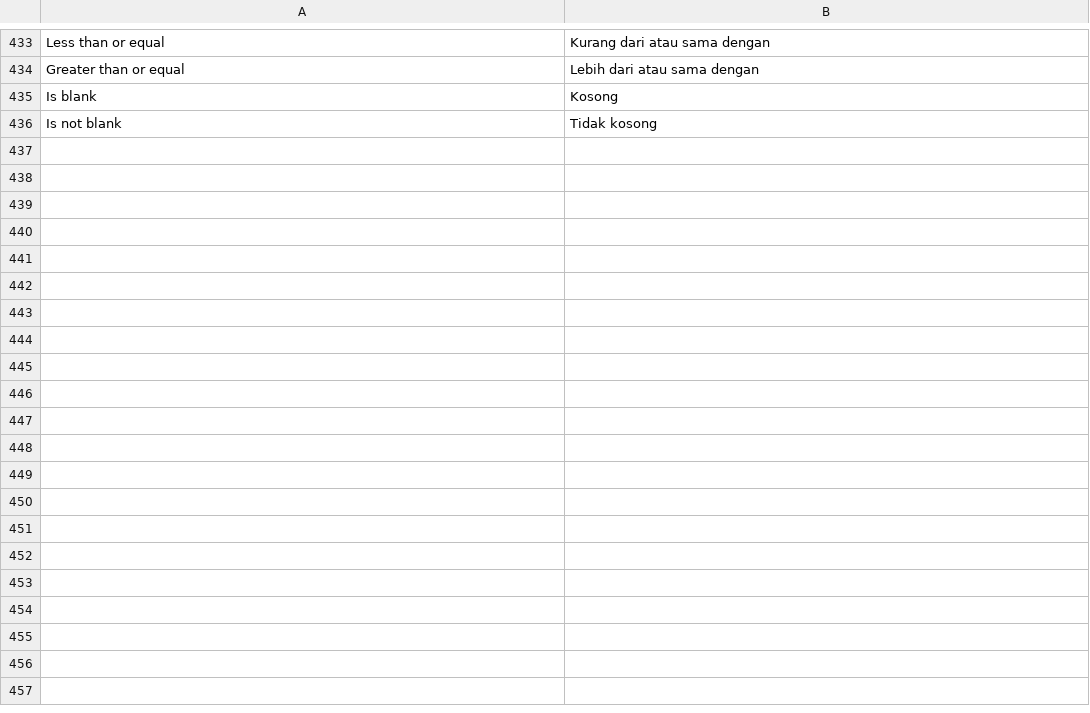
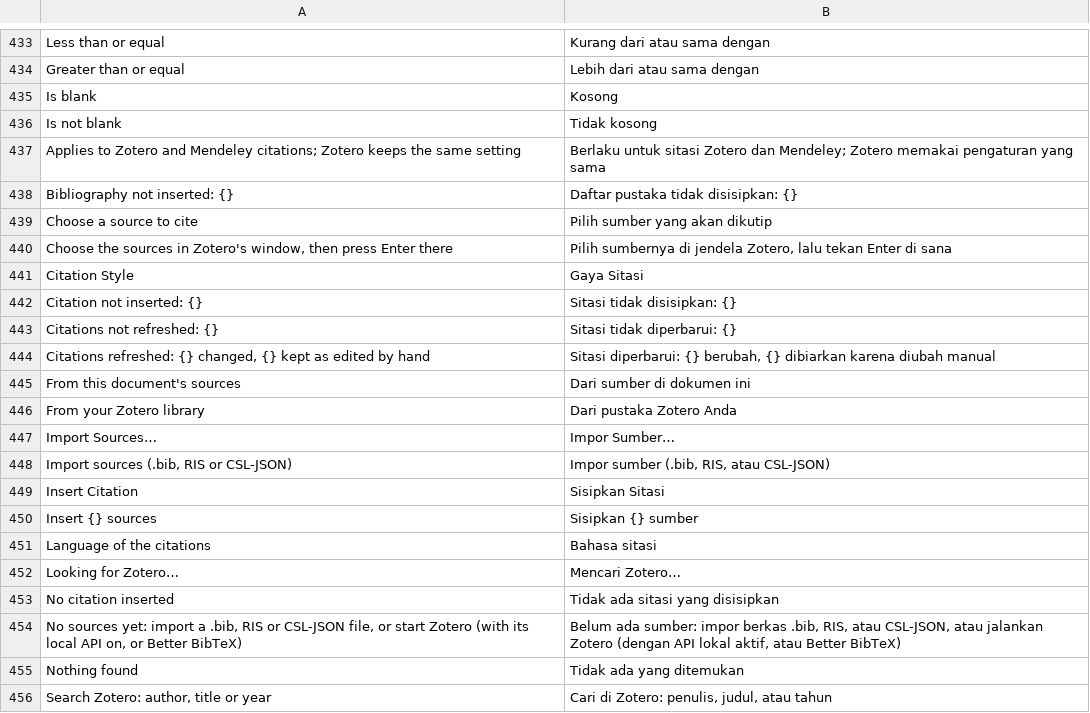
Before and after one commit to dzulfikar08/kantor, a TSV file: crates/kantor_ui/i18n/docs.tsv, drawn as a sheet; only a part is shown, gaps mark what is left out; the diff covers the shown part only.

Commit message:
Docs: Insert Citation (Zotero connector or the document's sources), Insert Bibliography, Citation Style; kantor docs citations, {cite:key} and bibliography blocks in the docs JSON
- docs_engine: insert_citation / insert_bibliography write Zotero fields (Mendeley
  Desktop's in a Mendeley document) and render every citation again as one undo step;
  seeded Zotero ids so kantor docs build stays deterministic; PrefsFrom re-exported.
- docs_ui: cite_menu popovers (Zotero search through the local API, Better BibTeX's
  picker, the document's source list, Import Sources, Citation Style) and palette commands.
- kantor: kantor docs citations list|refresh|style|import; docs JSON citations
  {sources, style, locale}, {cite:key@page} markdown and cite runs, bibliography block;
  docs edit tools list_citations, refresh_citations, citation_style; insert_blocks cites
  the document's own sources; schema and docs/docs-json.md updated.
- deny.toml: ignore RUSTSEC-2026-0194/0195 (quick-xml 0.38 via citationberg, local CSL only).
- Fix clippy needless_range_loop in cite_edit.

```diff
--- a/crates/kantor_ui/i18n/docs.tsv
+++ b/crates/kantor_ui/i18n/docs.tsv
@@ -436 +436,21 @@ Is blank	Kosong
 Is not blank	Tidak kosong
+Applies to Zotero and Mendeley citations; Zotero keeps the same setting	Berlaku untuk sitasi Zotero dan Mendeley; Zotero memakai pengaturan yang sama
+Bibliography not inserted: {}	Daftar pustaka tidak disisipkan: {}
+Choose a source to cite	Pilih sumber yang akan dikutip
+Choose the sources in Zotero's window, then press Enter there	Pilih sumbernya di jendela Zotero, lalu tekan Enter di sana
+Citation Style	Gaya Sitasi
+Citation not inserted: {}	Sitasi tidak disisipkan: {}
+Citations not refreshed: {}	Sitasi tidak diperbarui: {}
+Citations refreshed: {} changed, {} kept as edited by hand	Sitasi diperbarui: {} berubah, {} dibiarkan karena diubah manual
+From this document's sources	Dari sumber di dokumen ini
+From your Zotero library	Dari pustaka Zotero Anda
+Import Sources…	Impor Sumber…
+Import sources (.bib, RIS or CSL-JSON)	Impor sumber (.bib, RIS, atau CSL-JSON)
+Insert Citation	Sisipkan Sitasi
+Insert {} sources	Sisipkan {} sumber
+Language of the citations	Bahasa sitasi
+Looking for Zotero…	Mencari Zotero…
+No citation inserted	Tidak ada sitasi yang disisipkan
+No sources yet: import a .bib, RIS or CSL-JSON file, or start Zotero (with its local API on, or Better BibTeX)	Belum ada sumber: impor berkas .bib, RIS, atau CSL-JSON, atau jalankan Zotero (dengan API lokal aktif, atau Better BibTeX)
+Nothing found	Tidak ada yang ditemukan
+Search Zotero: author, title or year	Cari di Zotero: penulis, judul, atau tahun
```
Also changed, not shown: 10 added rows elsewhere in this file, crates/kantor_ui/i18n/kantor.tsv, 20 other files.
